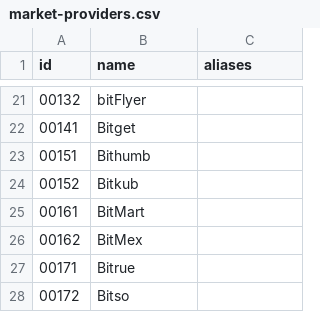
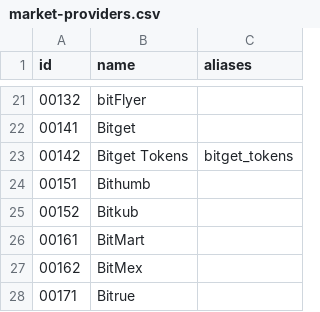
Before and after one commit to nxrates/mitch, a CSV file: ids/market-providers.csv, drawn as a sheet; only a part is shown, gaps mark what is left out; the shorter side is filled out with more unchanged rows.

Commit message:
feat(ids): Bitget Tokens provider 142

```diff
--- a/ids/market-providers.csv
+++ b/ids/market-providers.csv
@@ -22,2 +22,3 @@ id,name,aliases
 00141,Bitget,
+00142,Bitget Tokens,bitget_tokens
 00151,Bithumb,
```
Also changed, not shown: 1 other file.
